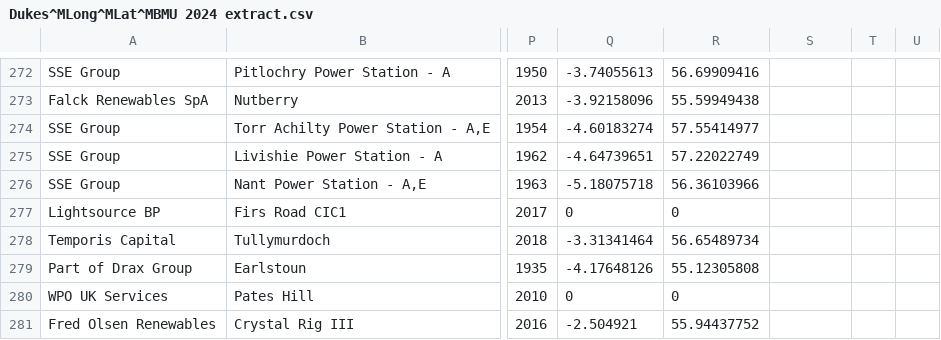
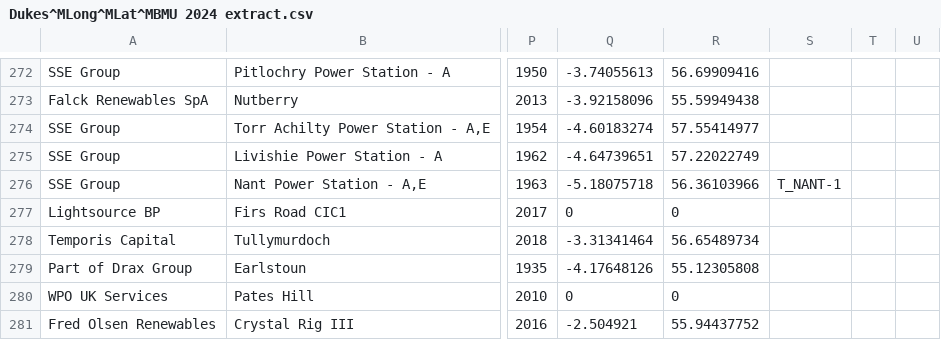
Before and after one commit to alfee77/Generation-Map, a CSV file: Working data/Dukes^MLong^MLat^MBMU 2024 extract.csv, drawn as a sheet; only a part is shown, gaps mark what is left out; the diff covers the shown part only; the diff names each change by its address in the sheet, - before the commit and + after, or states it on an @@ line.

```diff
--- a/Working data/Dukes^MLong^MLat^MBMU 2024 extract.csv
+++ b/Working data/Dukes^MLong^MLat^MBMU 2024 extract.csv
-S276: (empty)
+S276: T_NANT-1
```
Also changed, not shown: 1 added row and 44 edited cells elsewhere in this file, 3 other files.
